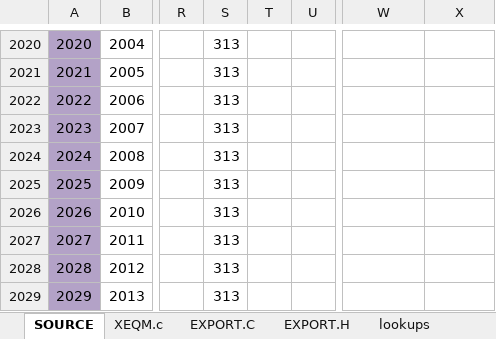
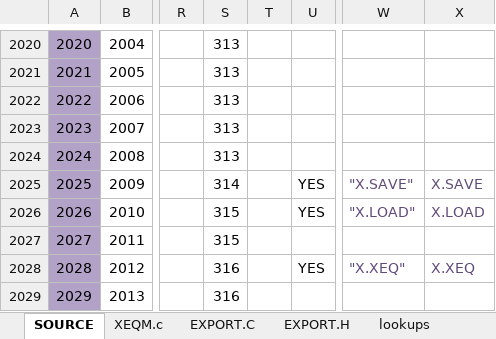
Before and after one commit to semi-simple/C43-mirror, an Excel workbook: src/items.xlsx, sheet SOURCE, drawn as a sheet; only a part is shown, gaps mark what is left out; values as stored, in another font and other column widths than the file's, no borders; conditional formats not drawn; the diff names each change by its address in the sheet, - before the commit and + after, or states it on an @@ line.

```diff
--- a/src/items.xlsx (sheet SOURCE)
+++ b/src/items.xlsx (sheet SOURCE)
-S2025: 313
+S2025: 314
-U2025:U2026: (empty)
+U2025:U2026: YES
-W2025: (empty)
+W2025: "X.SAVE"
-X2025: (empty)
+X2025: X.SAVE
-S2026:S2027: 313
+S2026:S2027: 315
-W2026: (empty)
+W2026: "X.LOAD"
-X2026: (empty)
+X2026: X.LOAD
-S2028:S2029: 313
+S2028:S2029: 316
-U2028: (empty)
+U2028: YES
-W2028: (empty)
+W2028: "X.XEQ"
-X2028: (empty)
+X2028: X.XEQ
```
Also changed, not shown: sheet XEQM.c, 2 other files.
